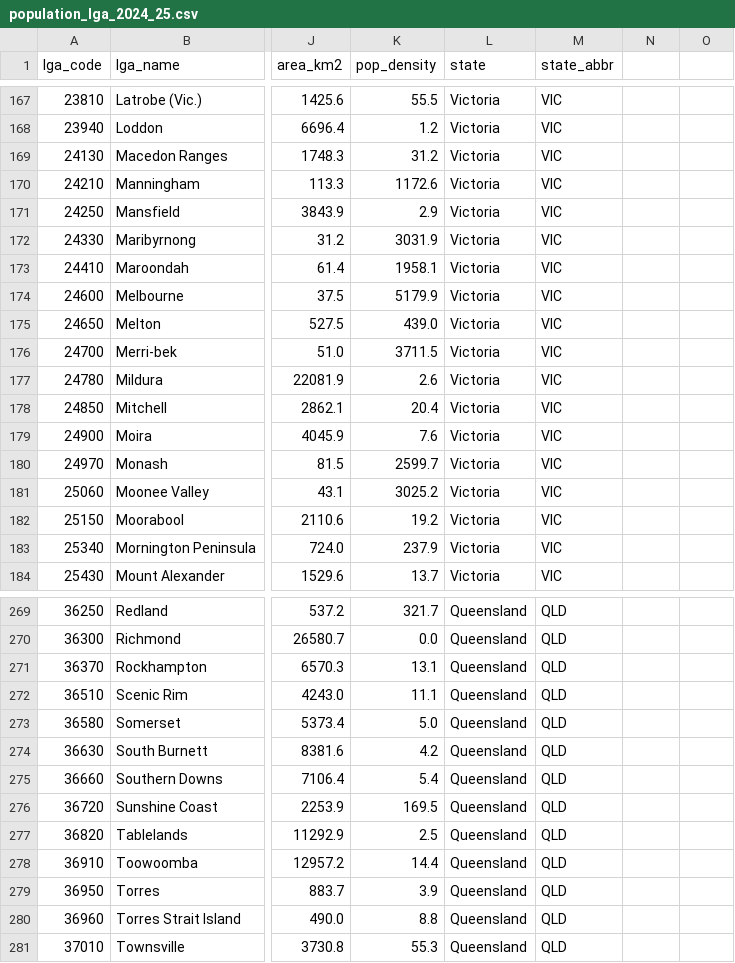
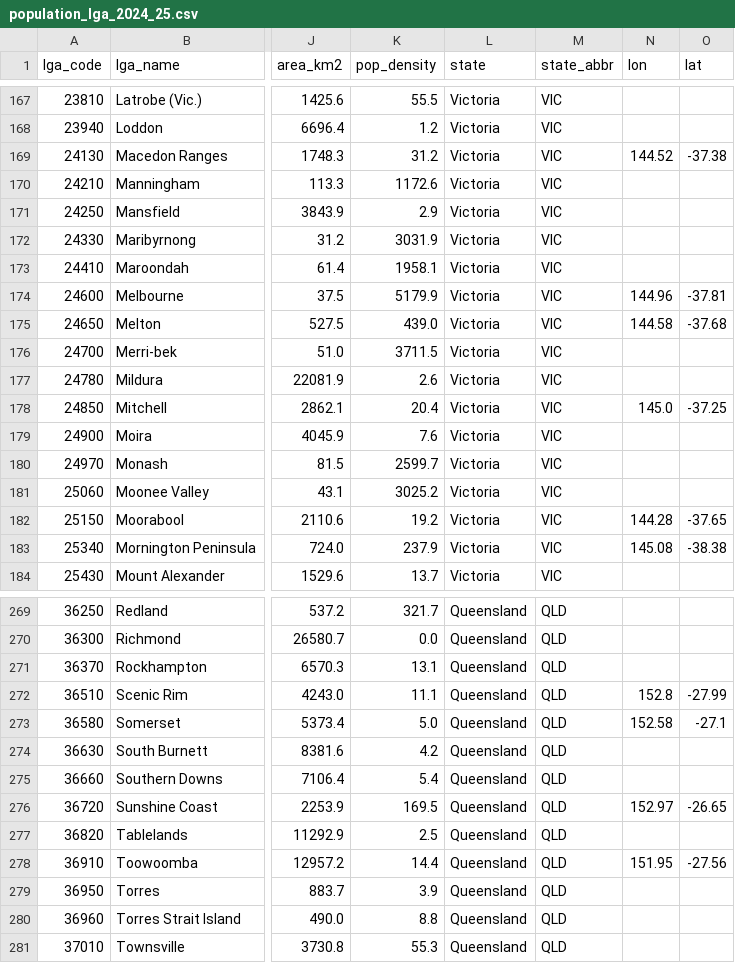
Before and after one commit to TrungLe61/FIT2179, a CSV file: data/population_lga_2024_25.csv, drawn as a sheet; only a part is shown, gaps mark what is left out; the diff covers the shown part only; the diff names each change by its address in the sheet, - before the commit and + after, or states it on an @@ line.

Commit message:
Add zoomable LGA growth layers to chart3+4, expand LGA coordinates
Chart3 rebuilt as 3-layer spec: state choropleth + LGA circles (visible on zoom) + LGA labels (visible at max zoom). Chart4 gets new zoom/center params and a matching LGA demand-pressure layer. LGA coordinate coverage expanded from 20 to 73 entries. Index descriptions updated to explain the progressive-reveal zoom interaction.

```diff
--- a/data/population_lga_2024_25.csv
+++ b/data/population_lga_2024_25.csv
-N1: (empty)
+N1: lon
-O1: (empty)
+O1: lat
-N169 (lon): (empty)
+N169 (lon): 144.52
-O169 (lat): (empty)
+O169 (lat): -37.38
-N174 (lon): (empty)
+N174 (lon): 144.96
-O174 (lat): (empty)
+O174 (lat): -37.81
-N175 (lon): (empty)
+N175 (lon): 144.58
-O175 (lat): (empty)
+O175 (lat): -37.68
-N178 (lon): (empty)
+N178 (lon): 145.0
-O178 (lat): (empty)
+O178 (lat): -37.25
-N182 (lon): (empty)
+N182 (lon): 144.28
-O182 (lat): (empty)
+O182 (lat): -37.65
-N183 (lon): (empty)
+N183 (lon): 145.08
-O183 (lat): (empty)
+O183 (lat): -38.38
-N272 (lon): (empty)
+N272 (lon): 152.8
-O272 (lat): (empty)
+O272 (lat): -27.99
-N273 (lon): (empty)
+N273 (lon): 152.58
-O273 (lat): (empty)
+O273 (lat): -27.1
-N276 (lon): (empty)
+N276 (lon): 152.97
-O276 (lat): (empty)
+O276 (lat): -26.65
-N278 (lon): (empty)
+N278 (lon): 151.95
-O278 (lat): (empty)
+O278 (lat): -27.56
```
Also changed, not shown: 126 edited cells elsewhere in this file, 42 other files.
